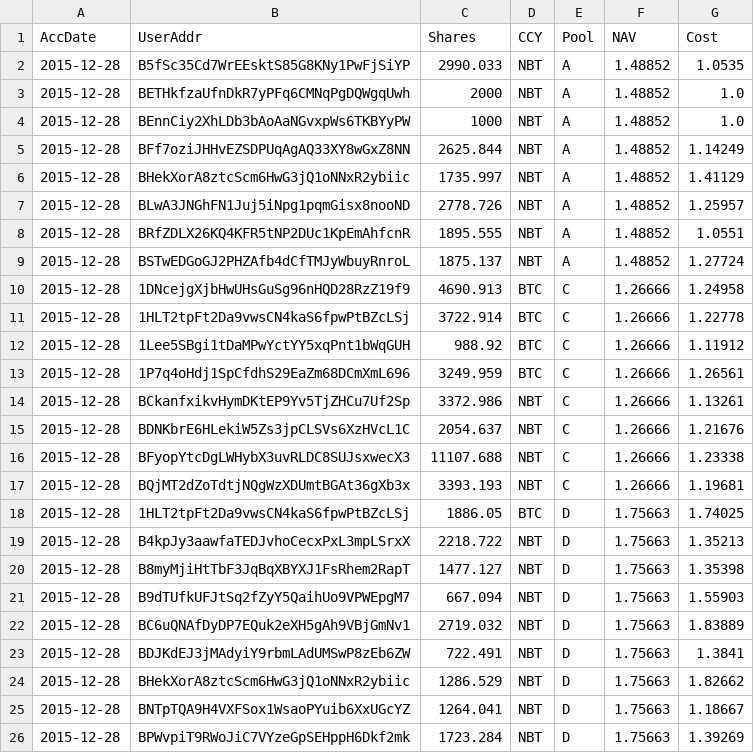
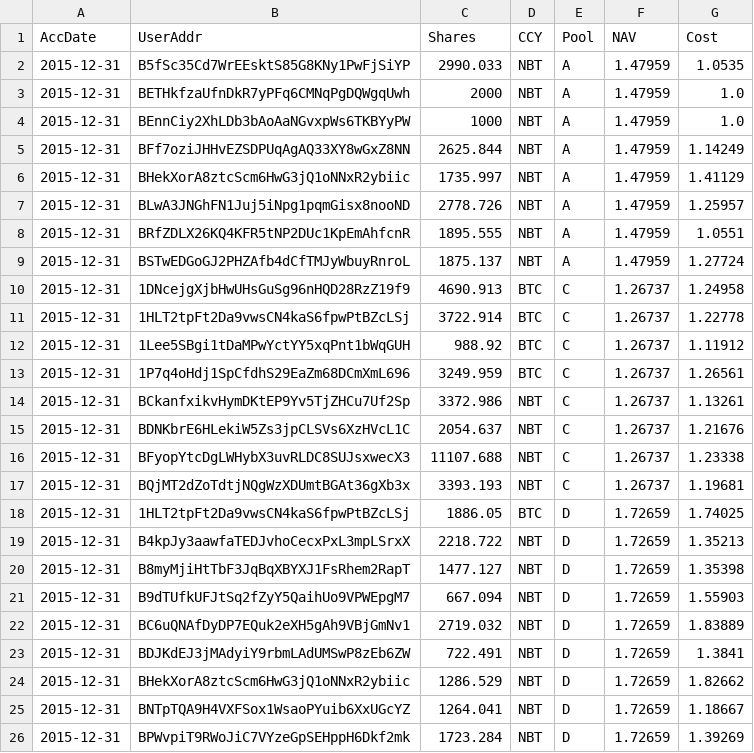
Before and after one commit to henrynu/NuLagoon, a CSV file: Reports/UserPosition.csv, drawn as a sheet.

```diff
--- a/Reports/UserPosition.csv
+++ b/Reports/UserPosition.csv
@@ -1,26 +1,26 @@
 AccDate,UserAddr,Shares,CCY,Pool,NAV,Cost
-2015-12-28,B5fSc35Cd7WrEEsktS85G8KNy1PwFjSiYP,2990.033,NBT,A,1.48852,1.0535
-2015-12-28,BETHkfzaUfnDkR7yPFq6CMNqPgDQWgqUwh,2000,NBT,A,1.48852,1.0
-2015-12-28,BEnnCiy2XhLDb3bAoAaNGvxpWs6TKBYyPW,1000,NBT,A,1.48852,1.0
-2015-12-28,BFf7oziJHHvEZSDPUqAgAQ33XY8wGxZ8NN,2625.844,NBT,A,1.48852,1.14249
-2015-12-28,BHekXorA8ztcScm6HwG3jQ1oNNxR2ybiic,1735.997,NBT,A,1.48852,1.41129
-2015-12-28,BLwA3JNGhFN1Juj5iNpg1pqmGisx8nooND,2778.726,NBT,A,1.48852,1.25957
-2015-12-28,BRfZDLX26KQ4KFR5tNP2DUc1KpEmAhfcnR,1895.555,NBT,A,1.48852,1.0551
-2015-12-28,BSTwEDGoGJ2PHZAfb4dCfTMJyWbuyRnroL,1875.137,NBT,A,1.48852,1.27724
-2015-12-28,1DNcejgXjbHwUHsGuSg96nHQD28RzZ19f9,4690.913,BTC,C,1.26666,1.24958
-2015-12-28,1HLT2tpFt2Da9vwsCN4kaS6fpwPtBZcLSj,3722.914,BTC,C,1.26666,1.22778
-2015-12-28,1Lee5SBgi1tDaMPwYctYY5xqPnt1bWqGUH,988.92,BTC,C,1.26666,1.11912
-2015-12-28,1P7q4oHdj1SpCfdhS29EaZm68DCmXmL696,3249.959,BTC,C,1.26666,1.26561
-2015-12-28,BCkanfxikvHymDKtEP9Yv5TjZHCu7Uf2Sp,3372.986,NBT,C,1.26666,1.13261
-2015-12-28,BDNKbrE6HLekiW5Zs3jpCLSVs6XzHVcL1C,2054.637,NBT,C,1.26666,1.21676
-2015-12-28,BFyopYtcDgLWHybX3uvRLDC8SUJsxwecX3,11107.688,NBT,C,1.26666,1.23338
-2015-12-28,BQjMT2dZoTdtjNQgWzXDUmtBGAt36gXb3x,3393.193,NBT,C,1.26666,1.19681
-2015-12-28,1HLT2tpFt2Da9vwsCN4kaS6fpwPtBZcLSj,1886.05,BTC,D,1.75663,1.74025
-2015-12-28,B4kpJy3aawfaTEDJvhoCecxPxL3mpLSrxX,2218.722,NBT,D,1.75663,1.35213
-2015-12-28,B8myMjiHtTbF3JqBqXBYXJ1FsRhem2RapT,1477.127,NBT,D,1.75663,1.35398
-2015-12-28,B9dTUfkUFJtSq2fZyY5QaihUo9VPWEpgM7,667.094,NBT,D,1.75663,1.55903
-2015-12-28,BC6uQNAfDyDP7EQuk2eXH5gAh9VBjGmNv1,2719.032,NBT,D,1.75663,1.83889
-2015-12-28,BDJKdEJ3jMAdyiY9rbmLAdUMSwP8zEb6ZW,722.491,NBT,D,1.75663,1.3841
-2015-12-28,BHekXorA8ztcScm6HwG3jQ1oNNxR2ybiic,1286.529,NBT,D,1.75663,1.82662
-2015-12-28,BNTpTQA9H4VXFSox1WsaoPYuib6XxUGcYZ,1264.041,NBT,D,1.75663,1.18667
-2015-12-28,BPWvpiT9RWoJiC7VYzeGpSEHppH6Dkf2mk,1723.284,NBT,D,1.75663,1.39269
+2015-12-31,B5fSc35Cd7WrEEsktS85G8KNy1PwFjSiYP,2990.033,NBT,A,1.47959,1.0535
+2015-12-31,BETHkfzaUfnDkR7yPFq6CMNqPgDQWgqUwh,2000,NBT,A,1.47959,1.0
+2015-12-31,BEnnCiy2XhLDb3bAoAaNGvxpWs6TKBYyPW,1000,NBT,A,1.47959,1.0
+2015-12-31,BFf7oziJHHvEZSDPUqAgAQ33XY8wGxZ8NN,2625.844,NBT,A,1.47959,1.14249
+2015-12-31,BHekXorA8ztcScm6HwG3jQ1oNNxR2ybiic,1735.997,NBT,A,1.47959,1.41129
+2015-12-31,BLwA3JNGhFN1Juj5iNpg1pqmGisx8nooND,2778.726,NBT,A,1.47959,1.25957
+2015-12-31,BRfZDLX26KQ4KFR5tNP2DUc1KpEmAhfcnR,1895.555,NBT,A,1.47959,1.0551
+2015-12-31,BSTwEDGoGJ2PHZAfb4dCfTMJyWbuyRnroL,1875.137,NBT,A,1.47959,1.27724
+2015-12-31,1DNcejgXjbHwUHsGuSg96nHQD28RzZ19f9,4690.913,BTC,C,1.26737,1.24958
+2015-12-31,1HLT2tpFt2Da9vwsCN4kaS6fpwPtBZcLSj,3722.914,BTC,C,1.26737,1.22778
+2015-12-31,1Lee5SBgi1tDaMPwYctYY5xqPnt1bWqGUH,988.92,BTC,C,1.26737,1.11912
+2015-12-31,1P7q4oHdj1SpCfdhS29EaZm68DCmXmL696,3249.959,BTC,C,1.26737,1.26561
+2015-12-31,BCkanfxikvHymDKtEP9Yv5TjZHCu7Uf2Sp,3372.986,NBT,C,1.26737,1.13261
+2015-12-31,BDNKbrE6HLekiW5Zs3jpCLSVs6XzHVcL1C,2054.637,NBT,C,1.26737,1.21676
+2015-12-31,BFyopYtcDgLWHybX3uvRLDC8SUJsxwecX3,11107.688,NBT,C,1.26737,1.23338
+2015-12-31,BQjMT2dZoTdtjNQgWzXDUmtBGAt36gXb3x,3393.193,NBT,C,1.26737,1.19681
+2015-12-31,1HLT2tpFt2Da9vwsCN4kaS6fpwPtBZcLSj,1886.05,BTC,D,1.72659,1.74025
+2015-12-31,B4kpJy3aawfaTEDJvhoCecxPxL3mpLSrxX,2218.722,NBT,D,1.72659,1.35213
+2015-12-31,B8myMjiHtTbF3JqBqXBYXJ1FsRhem2RapT,1477.127,NBT,D,1.72659,1.35398
+2015-12-31,B9dTUfkUFJtSq2fZyY5QaihUo9VPWEpgM7,667.094,NBT,D,1.72659,1.55903
+2015-12-31,BC6uQNAfDyDP7EQuk2eXH5gAh9VBjGmNv1,2719.032,NBT,D,1.72659,1.83889
+2015-12-31,BDJKdEJ3jMAdyiY9rbmLAdUMSwP8zEb6ZW,722.491,NBT,D,1.72659,1.3841
+2015-12-31,BHekXorA8ztcScm6HwG3jQ1oNNxR2ybiic,1286.529,NBT,D,1.72659,1.82662
+2015-12-31,BNTpTQA9H4VXFSox1WsaoPYuib6XxUGcYZ,1264.041,NBT,D,1.72659,1.18667
+2015-12-31,BPWvpiT9RWoJiC7VYzeGpSEHppH6Dkf2mk,1723.284,NBT,D,1.72659,1.39269
```
Also changed, not shown: Reports/NetAssetValue.csv, 5 other files.
